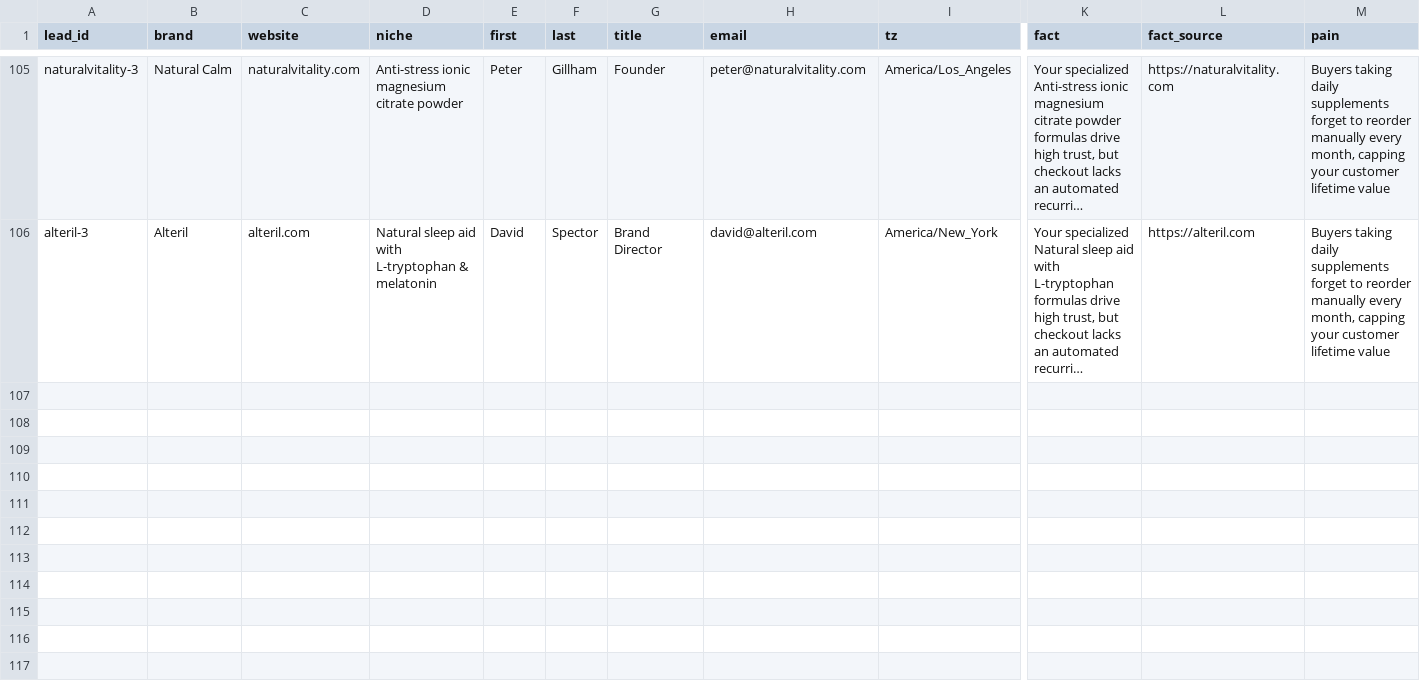
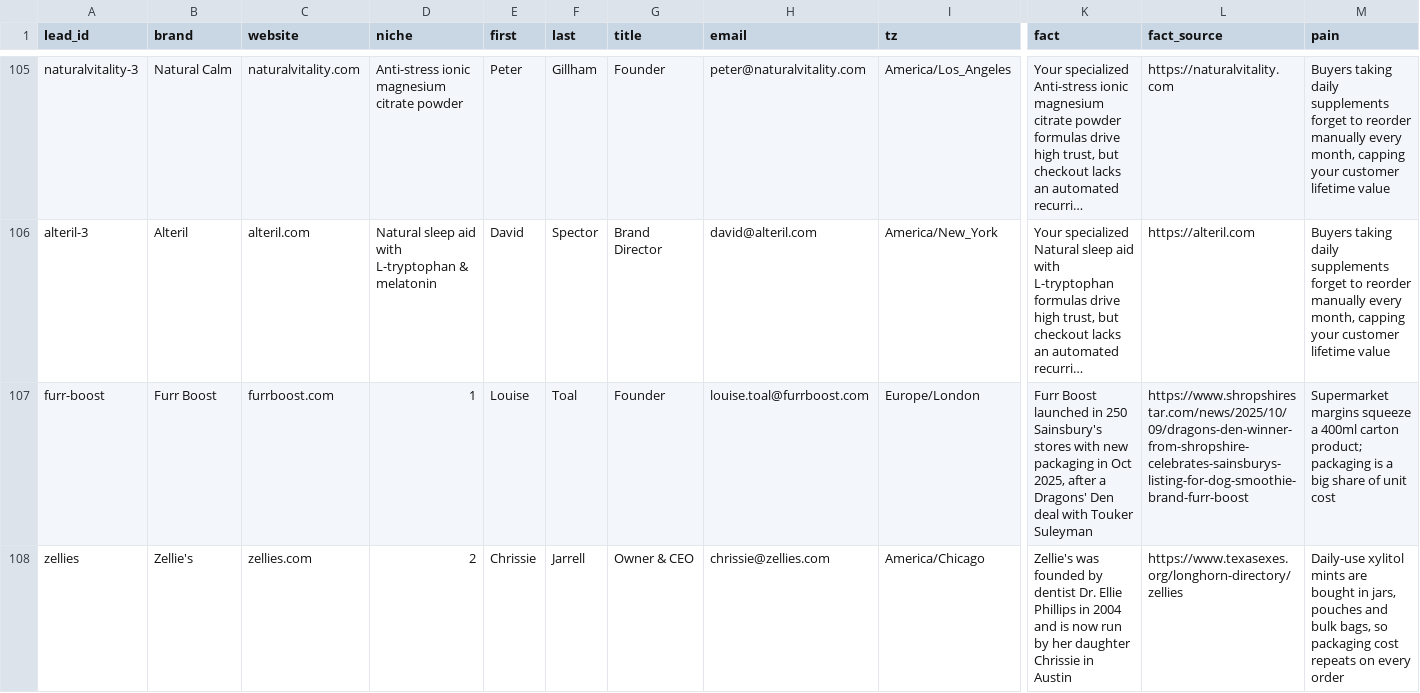
Before and after one commit to contactsalehinahmedpolin-collab/sapphire-brain, a CSV file: pipeline/new_leads.csv, drawn as a sheet; only a part is shown, gaps mark what is left out; long unchanged cells end in …; rows hold the shown columns only; the diff covers the shown part only; the diff names each change by its address in the sheet, - before the commit and + after, or states it on an @@ line.

```diff
--- a/pipeline/new_leads.csv
+++ b/pipeline/new_leads.csv
+row 107: furr-boost | Furr Boost | furrboost.com | 1 | Louise | Toal | Founder | louise.toal@furrboost.com | Europe/London | Furr Boost launched in 250 Sainsbury's stores with new packaging in Oct 2025, after a Dragons' Den deal with Touker Suleyman | https://www.shropshirestar.com/news/2025/10/09/dragons-den-winner-from-shropshire-celebrates-sainsburys-listing-for-dog-smoothie-brand-furr-boost | Supermarket margins squeeze a 400ml carton product; packaging is a big share of unit cost
+row 108: zellies | Zellie's | zellies.com | 2 | Chrissie | Jarrell | Owner & CEO | chrissie@zellies.com | America/Chicago | Zellie's was founded by dentist Dr. Ellie Phillips in 2004 and is now run by her daughter Chrissie in Austin | https://www.texasexes.org/longhorn-directory/zellies | Daily-use xylitol mints are bought in jars, pouches and bulk bags, so packaging cost repeats on every order
```
Also changed, not shown: 2 added rows elsewhere in this file, pipeline/linkedin_manual.csv, 13 other files.
